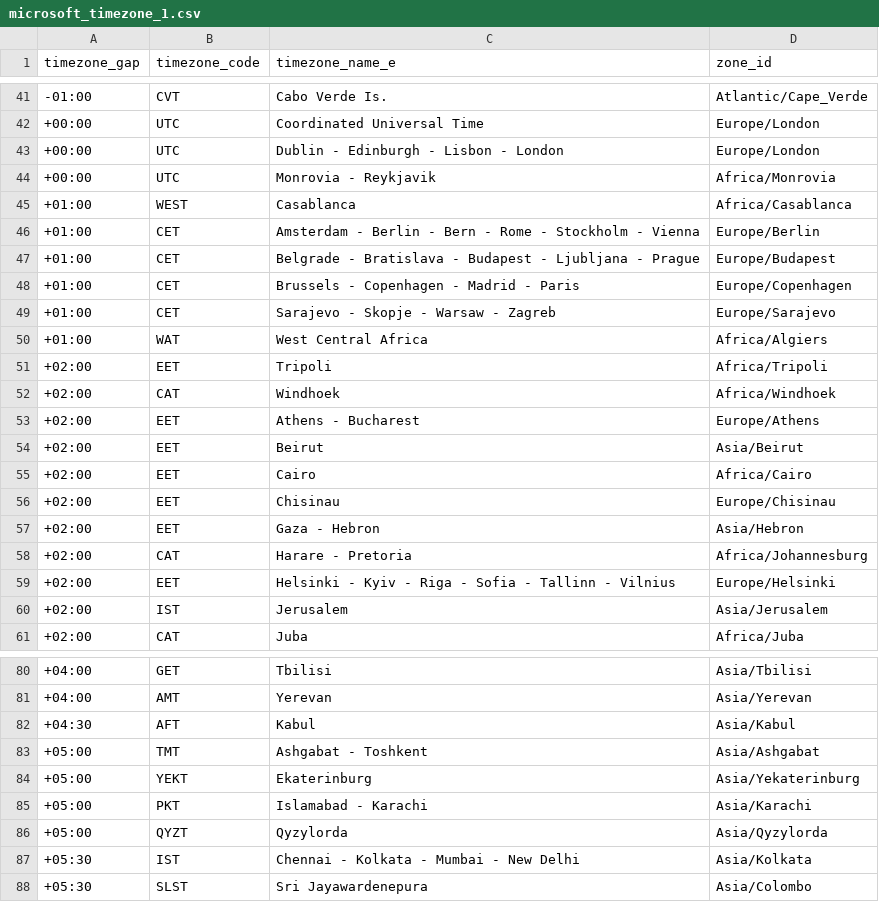
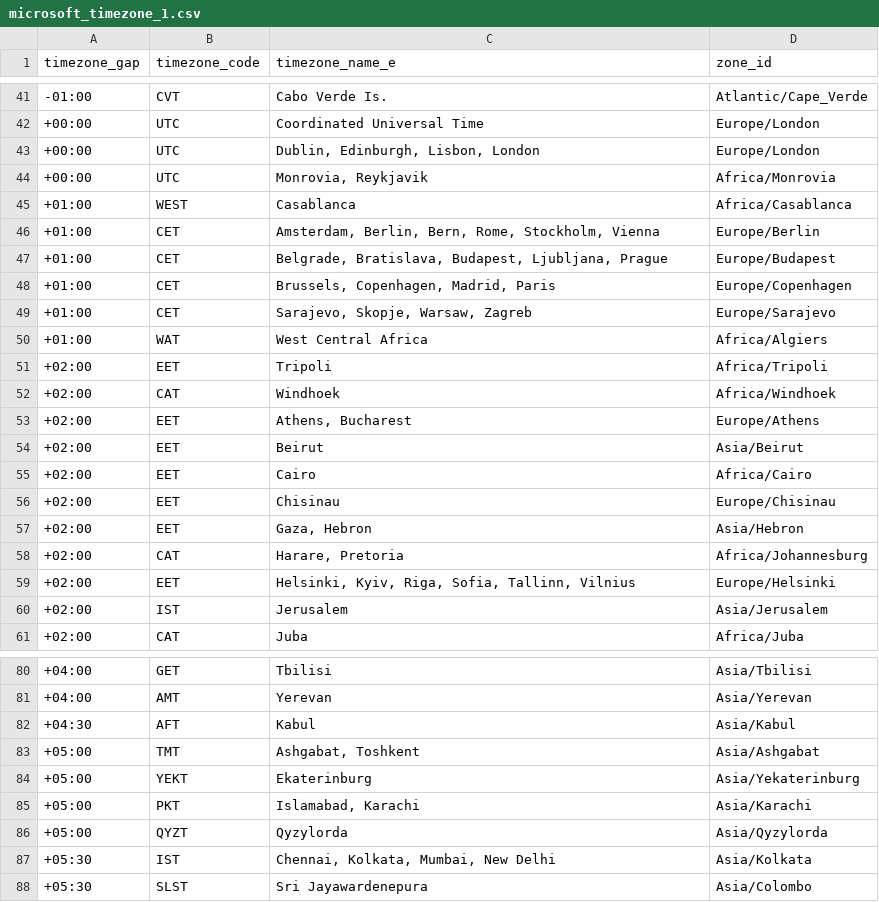
Before and after one commit to hhgiap241/get-timezone-from-html-DOM, a CSV file: microsoft_timezone_1.csv, drawn as a sheet; only a part is shown, gaps mark what is left out; the diff covers the shown part only.

Commit message:
initial commit

```diff
--- a/microsoft_timezone_1.csv
+++ b/microsoft_timezone_1.csv
@@ -42,9 +42,9 @@ timezone_gap,timezone_code,timezone_name_e,zone_id
 +00:00,UTC,Coordinated Universal Time,Europe/London
-+00:00,UTC,Dublin - Edinburgh - Lisbon - London,Europe/London
-+00:00,UTC,Monrovia - Reykjavik,Africa/Monrovia
++00:00,UTC,"Dublin, Edinburgh, Lisbon, London",Europe/London
++00:00,UTC,"Monrovia, Reykjavik",Africa/Monrovia
 +01:00,WEST,Casablanca,Africa/Casablanca
-+01:00,CET,Amsterdam - Berlin - Bern - Rome - Stockholm - Vienna,Europe/Berlin
-+01:00,CET,Belgrade - Bratislava - Budapest - Ljubljana - Prague,Europe/Budapest
-+01:00,CET,Brussels - Copenhagen - Madrid - Paris,Europe/Copenhagen
-+01:00,CET,Sarajevo - Skopje - Warsaw - Zagreb,Europe/Sarajevo
++01:00,CET,"Amsterdam, Berlin, Bern, Rome, Stockholm, Vienna",Europe/Berlin
++01:00,CET,"Belgrade, Bratislava, Budapest, Ljubljana, Prague",Europe/Budapest
++01:00,CET,"Brussels, Copenhagen, Madrid, Paris",Europe/Copenhagen
++01:00,CET,"Sarajevo, Skopje, Warsaw, Zagreb",Europe/Sarajevo
 +01:00,WAT,West Central Africa,Africa/Algiers
@@ -52,3 +52,3 @@ timezone_gap,timezone_code,timezone_name_e,zone_id
 +02:00,CAT,Windhoek,Africa/Windhoek
-+02:00,EET,Athens - Bucharest,Europe/Athens
++02:00,EET,"Athens, Bucharest",Europe/Athens
 +02:00,EET,Beirut,Asia/Beirut
@@ -56,5 +56,5 @@ timezone_gap,timezone_code,timezone_name_e,zone_id
 +02:00,EET,Chisinau,Europe/Chisinau
-+02:00,EET,Gaza - Hebron,Asia/Hebron
-+02:00,CAT,Harare - Pretoria,Africa/Johannesburg
-+02:00,EET,Helsinki - Kyiv - Riga - Sofia - Tallinn - Vilnius,Europe/Helsinki
++02:00,EET,"Gaza, Hebron",Asia/Hebron
++02:00,CAT,"Harare, Pretoria",Africa/Johannesburg
++02:00,EET,"Helsinki, Kyiv, Riga, Sofia, Tallinn, Vilnius",Europe/Helsinki
 +02:00,IST,Jerusalem,Asia/Jerusalem
@@ -82,7 +82,7 @@ timezone_gap,timezone_code,timezone_name_e,zone_id
 +04:30,AFT,Kabul,Asia/Kabul
-+05:00,TMT,Ashgabat - Toshkent,Asia/Ashgabat
++05:00,TMT,"Ashgabat, Toshkent",Asia/Ashgabat
 +05:00,YEKT,Ekaterinburg,Asia/Yekaterinburg
-+05:00,PKT,Islamabad - Karachi,Asia/Karachi
++05:00,PKT,"Islamabad, Karachi",Asia/Karachi
 +05:00,QYZT,Qyzylorda,Asia/Qyzylorda
-+05:30,IST,Chennai - Kolkata - Mumbai - New Delhi,Asia/Kolkata
++05:30,IST,"Chennai, Kolkata, Mumbai, New Delhi",Asia/Kolkata
 +05:30,SLST,Sri Jayawardenepura,Asia/Colombo
```
Also changed, not shown: 20 edited cells elsewhere in this file.
